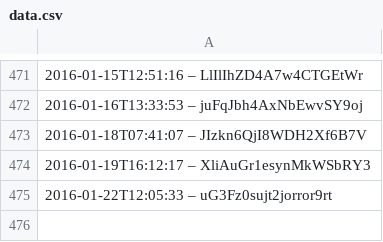
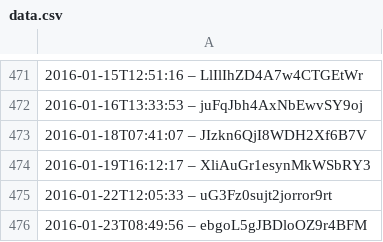
Before and after one commit to slunfuedrac/solana-trading-bot-v2, a CSV file: data.csv, drawn as a sheet; only a part is shown, gaps mark what is left out.

```diff
--- a/data.csv
+++ b/data.csv
@@ -475 +475,2 @@
 2016-01-22T12:05:33 – uG3Fz0sujt2jorror9rt
+2016-01-23T08:49:56 – ebgoL5gJBDloOZ9r4BFM
```
